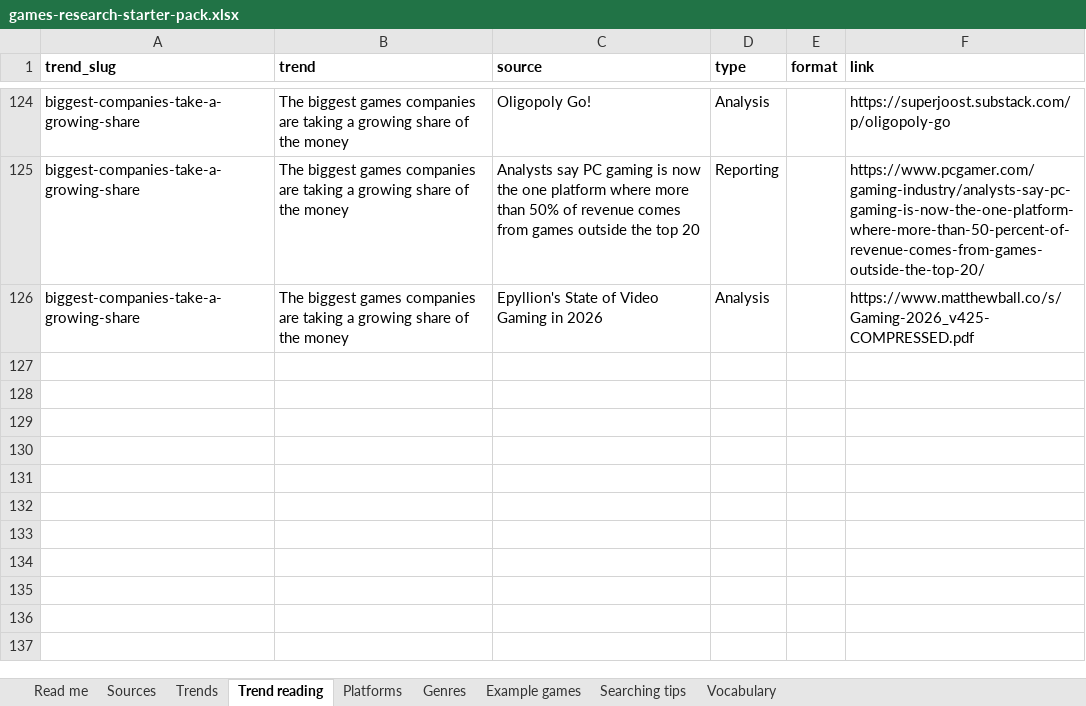
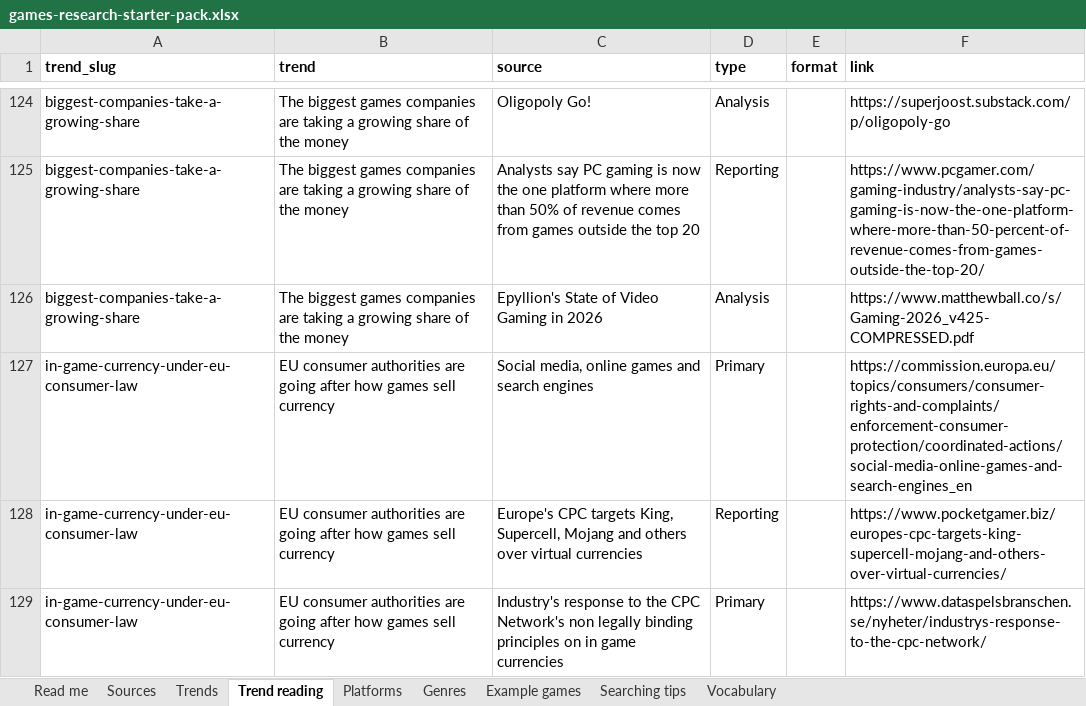
Before and after one commit to itsmepants2/games-research-starter-pack-data, an Excel workbook: games-research-starter-pack.xlsx, sheet Trend reading, drawn as a sheet; only a part is shown, gaps mark what is left out; values as stored, in another font and other column widths than the file's, no borders; the diff names each change by its address in the sheet, - before the commit and + after, or states it on an @@ line.

Commit message:
Update the data as of 2026-10-06
978 sources, 12 markets, 43 trends, 38 platforms, 30 genres.

Copied from public/downloads/ by scripts/build-mirror.mjs in the site
repository. Every count in the README is read from data/downloads.json rather
than typed, so it describes the files beside it.

```diff
--- a/games-research-starter-pack.xlsx (sheet Trend reading)
+++ b/games-research-starter-pack.xlsx (sheet Trend reading)
+row 127: in-game-currency-under-eu-consumer-law | EU consumer authorities are going after how games sell currency | Social media, online games and search engines | Primary |  | https://commission.europa.eu/topics/consumers/consumer-rights-and-complaints/enforcement-consumer-protection/coordinated-actions/social-media-online-games-and-search-engines_en
+row 128: in-game-currency-under-eu-consumer-law | EU consumer authorities are going after how games sell currency | Europe's CPC targets King, Supercell, Mojang and others over virtual currencies | Reporting |  | https://www.pocketgamer.biz/europes-cpc-targets-king-supercell-mojang-and-others-over-virtual-currencies/
+row 129: in-game-currency-under-eu-consumer-law | EU consumer authorities are going after how games sell currency | Industry's response to the CPC Network's non legally binding principles on in game currencies | Primary |  | https://www.dataspelsbranschen.se/nyheter/industrys-response-to-the-cpc-network/
```
Also changed, not shown: sheet Trends, sheet Vocabulary, sheet Read me, 6 other files.
